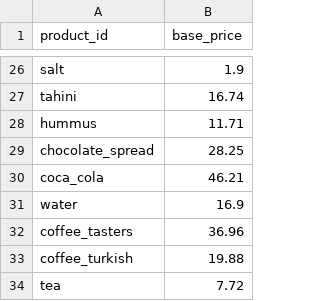
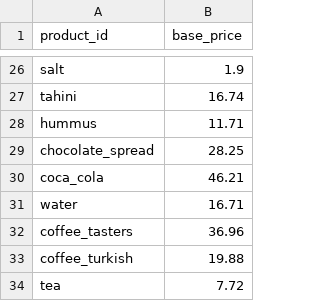
Before and after one commit to samueldratwa-TG/tsarchan-web, a CSV file: public/data/base_prices.csv, drawn as a sheet; only a part is shown, gaps mark what is left out.

```diff
--- a/public/data/base_prices.csv
+++ b/public/data/base_prices.csv
@@ -30,3 +30,3 @@ chocolate_spread,28.25
 coca_cola,46.21
-water,16.9
+water,16.71
 coffee_tasters,36.96
```
Also changed, not shown: public/data/daily_prices.csv, public/data/index.csv, 8 other files.
